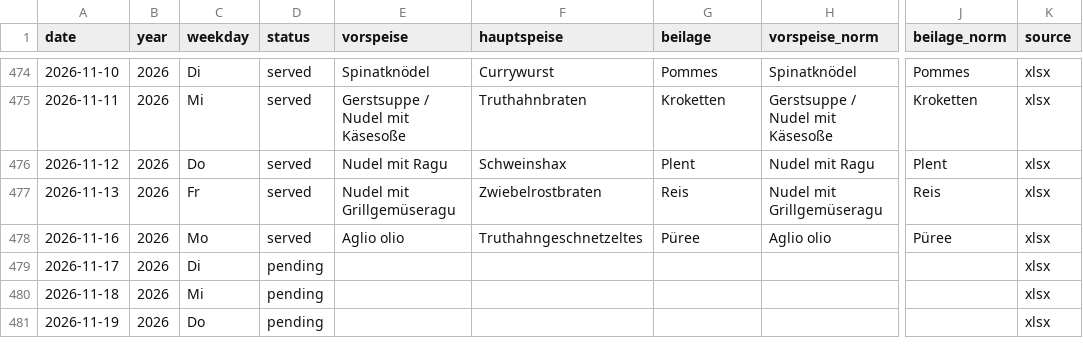
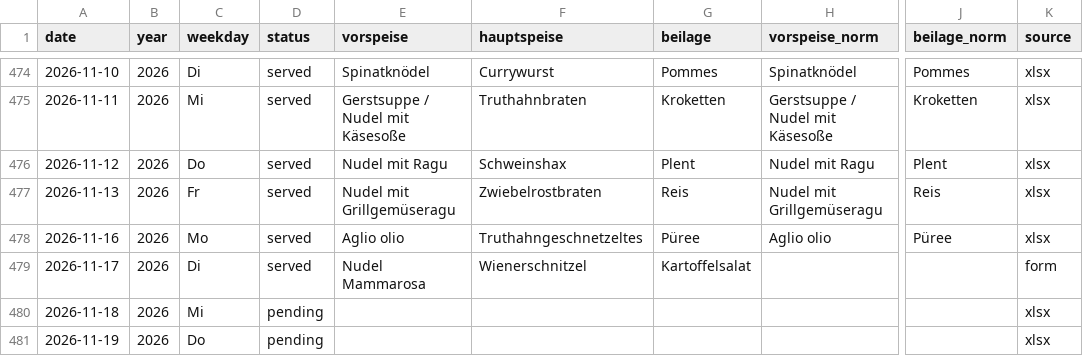
Before and after one commit to giova-giovanni/tippspielcalcolator, a CSV file: data/menus.csv, drawn as a sheet; only a part is shown, gaps mark what is left out; the diff names each change by its address in the sheet, - before the commit and + after, or states it on an @@ line.

Commit message:
Menü 2026-11-17 via Website

```diff
--- a/data/menus.csv
+++ b/data/menus.csv
-D479 (status): pending
+D479 (status): served
-E479 (vorspeise): (empty)
+E479 (vorspeise): Nudel Mammarosa
-F479 (hauptspeise): (empty)
+F479 (hauptspeise): Wienerschnitzel
-G479 (beilage): (empty)
+G479 (beilage): Kartoffelsalat
-K479 (source): xlsx
+K479 (source): form
```
